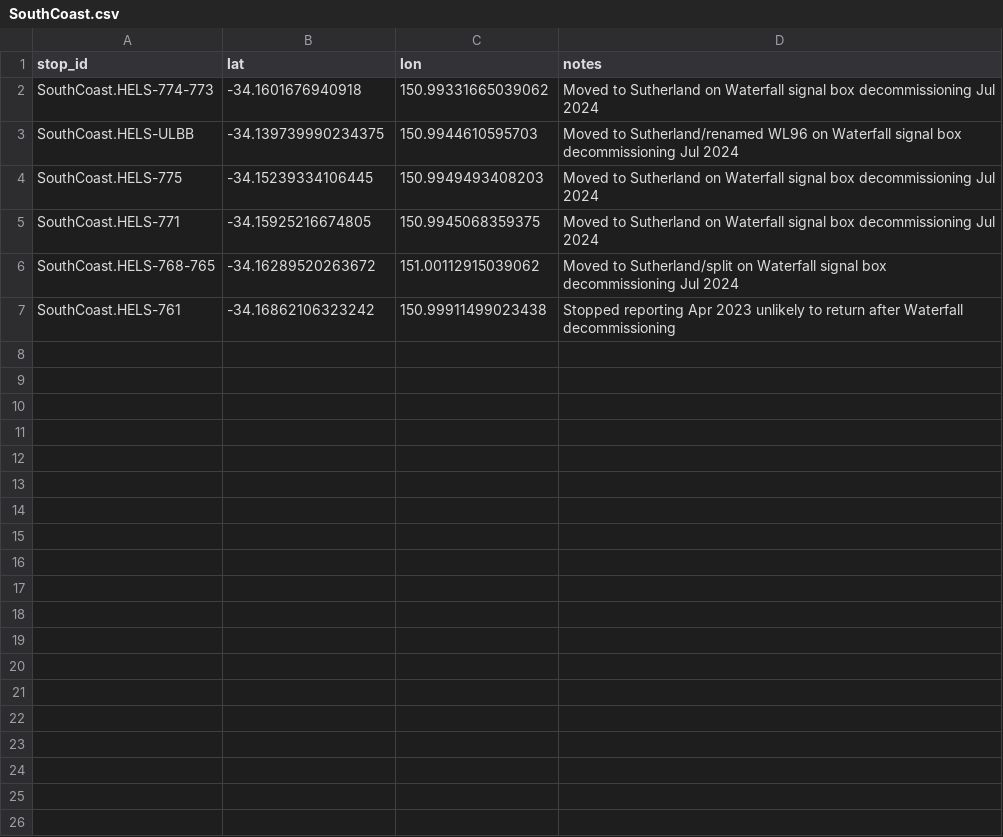
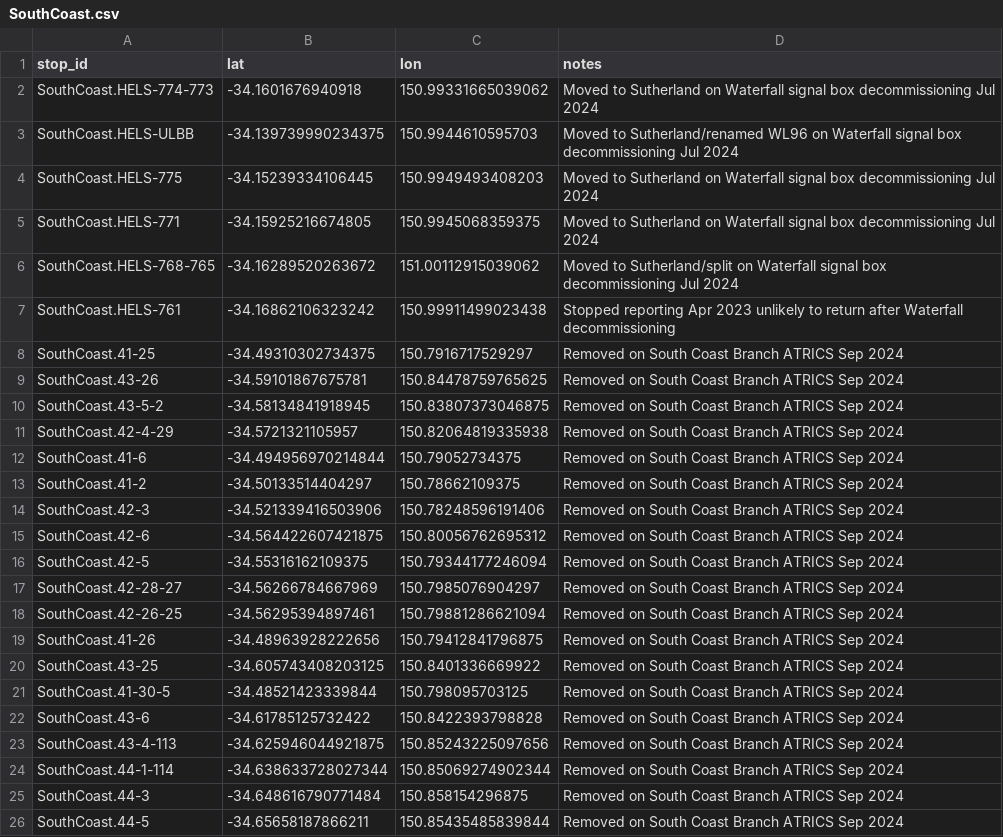
Before and after one commit to Tugzrida/tfnsw-gtfs-quirks, a CSV file: sydneytrains/locations/old/SouthCoast.csv, drawn as a sheet; only a part is shown; the diff covers the shown part only; the diff names each change by its address in the sheet, - before the commit and + after, or states it on an @@ line.

Commit message:
South Coast branch moved to Wollongong region

```diff
--- a/sydneytrains/locations/old/SouthCoast.csv
+++ b/sydneytrains/locations/old/SouthCoast.csv
+row 8: SouthCoast.41-25 | -34.49310302734375 | 150.7916717529297 | Removed on South Coast Branch ATRICS Sep 2024
+row 9: SouthCoast.43-26 | -34.59101867675781 | 150.84478759765625 | Removed on South Coast Branch ATRICS Sep 2024
+row 10: SouthCoast.43-5-2 | -34.58134841918945 | 150.83807373046875 | Removed on South Coast Branch ATRICS Sep 2024
+row 11: SouthCoast.42-4-29 | -34.5721321105957 | 150.82064819335938 | Removed on South Coast Branch ATRICS Sep 2024
+row 12: SouthCoast.41-6 | -34.494956970214844 | 150.79052734375 | Removed on South Coast Branch ATRICS Sep 2024
+row 13: SouthCoast.41-2 | -34.50133514404297 | 150.78662109375 | Removed on South Coast Branch ATRICS Sep 2024
+row 14: SouthCoast.42-3 | -34.521339416503906 | 150.78248596191406 | Removed on South Coast Branch ATRICS Sep 2024
+row 15: SouthCoast.42-6 | -34.564422607421875 | 150.80056762695312 | Removed on South Coast Branch ATRICS Sep 2024
+row 16: SouthCoast.42-5 | -34.55316162109375 | 150.79344177246094 | Removed on South Coast Branch ATRICS Sep 2024
+row 17: SouthCoast.42-28-27 | -34.56266784667969 | 150.7985076904297 | Removed on South Coast Branch ATRICS Sep 2024
+row 18: SouthCoast.42-26-25 | -34.56295394897461 | 150.79881286621094 | Removed on South Coast Branch ATRICS Sep 2024
+row 19: SouthCoast.41-26 | -34.48963928222656 | 150.79412841796875 | Removed on South Coast Branch ATRICS Sep 2024
+row 20: SouthCoast.43-25 | -34.605743408203125 | 150.8401336669922 | Removed on South Coast Branch ATRICS Sep 2024
+row 21: SouthCoast.41-30-5 | -34.48521423339844 | 150.798095703125 | Removed on South Coast Branch ATRICS Sep 2024
+row 22: SouthCoast.43-6 | -34.61785125732422 | 150.8422393798828 | Removed on South Coast Branch ATRICS Sep 2024
+row 23: SouthCoast.43-4-113 | -34.625946044921875 | 150.85243225097656 | Removed on South Coast Branch ATRICS Sep 2024
+row 24: SouthCoast.44-1-114 | -34.638633728027344 | 150.85069274902344 | Removed on South Coast Branch ATRICS Sep 2024
+row 25: SouthCoast.44-3 | -34.648616790771484 | 150.858154296875 | Removed on South Coast Branch ATRICS Sep 2024
+row 26: SouthCoast.44-5 | -34.65658187866211 | 150.85435485839844 | Removed on South Coast Branch ATRICS Sep 2024
```
Also changed, not shown: 21 added rows elsewhere in this file, sydneytrains/locations/current/SouthCoast.csv, 3 other files.
